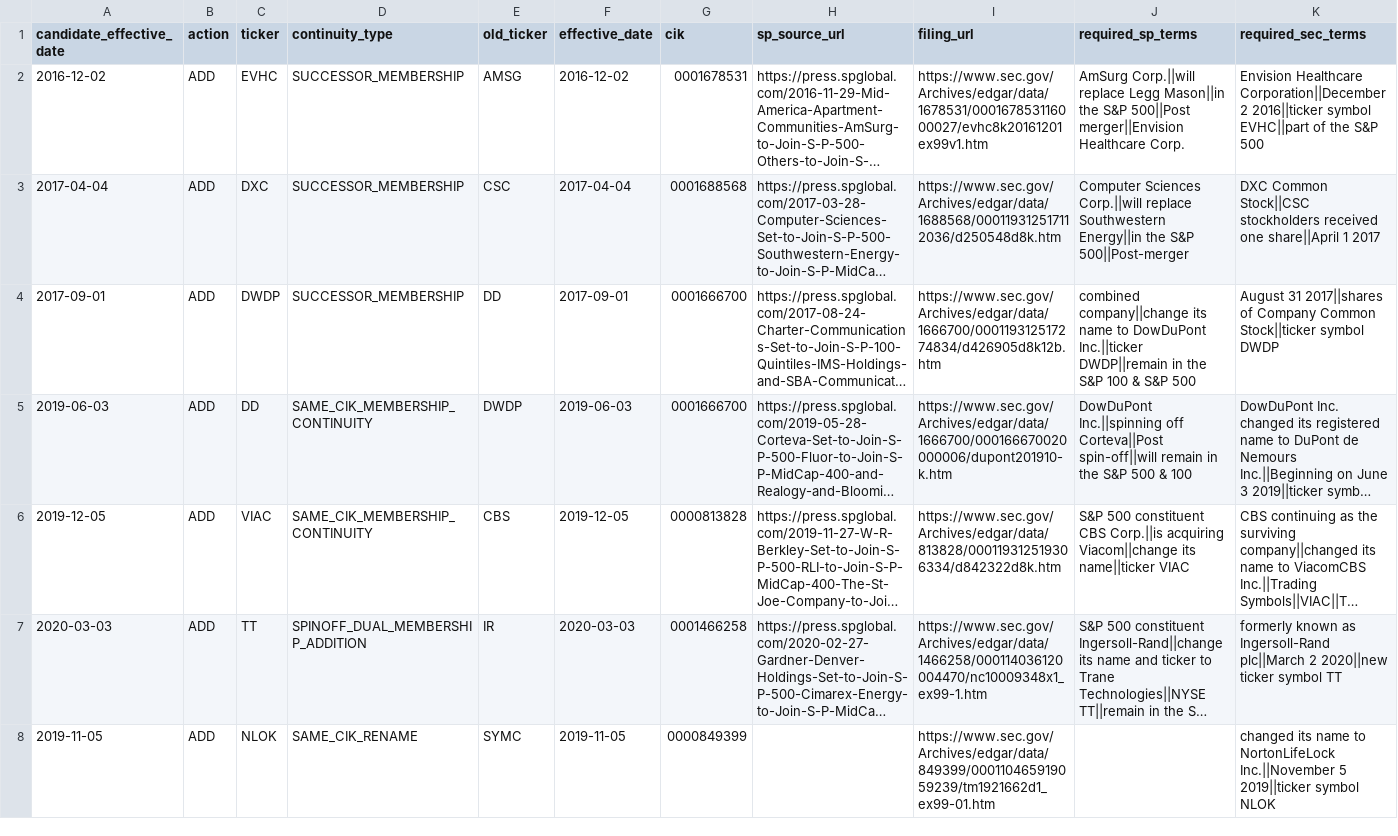
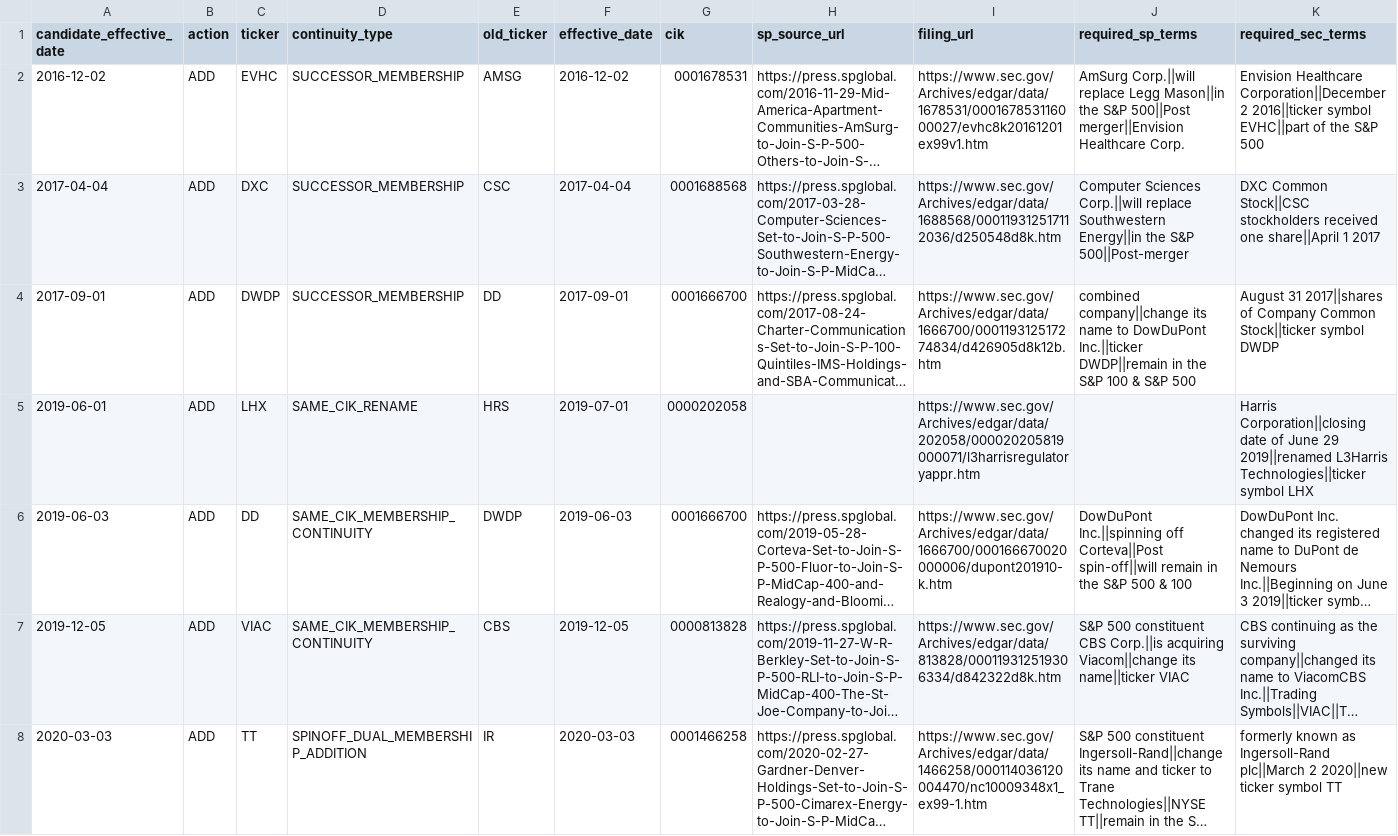
Before and after one commit to herdsignal/herdsignal, a CSV file: data/herd/corporate_continuity_claims.csv, drawn as a sheet; only a part is shown; the shorter side is filled out with more unchanged rows; long unchanged cells end in …; rows hold the shown columns only; the diff covers the shown part only; the diff names each change by its address in the sheet, - before the commit and + after, or states it on an @@ line.

```diff
--- a/data/herd/corporate_continuity_claims.csv
+++ b/data/herd/corporate_continuity_claims.csv
+row 5: 2019-06-01 | ADD | LHX | SAME_CIK_RENAME | HRS | 2019-07-01 | 0000202058 |  | https://www.sec.gov/Archives/edgar/data/202058/000020205819000071/l3harrisregulatoryappr.htm |  | Harris Corporation||closing date of June 29 2019||renamed L3Harris Technologies||ticker symbol LHX
```
Also changed, not shown: 4 added rows elsewhere in this file, data/herd/corporate_continuity_filing_claims.csv.
